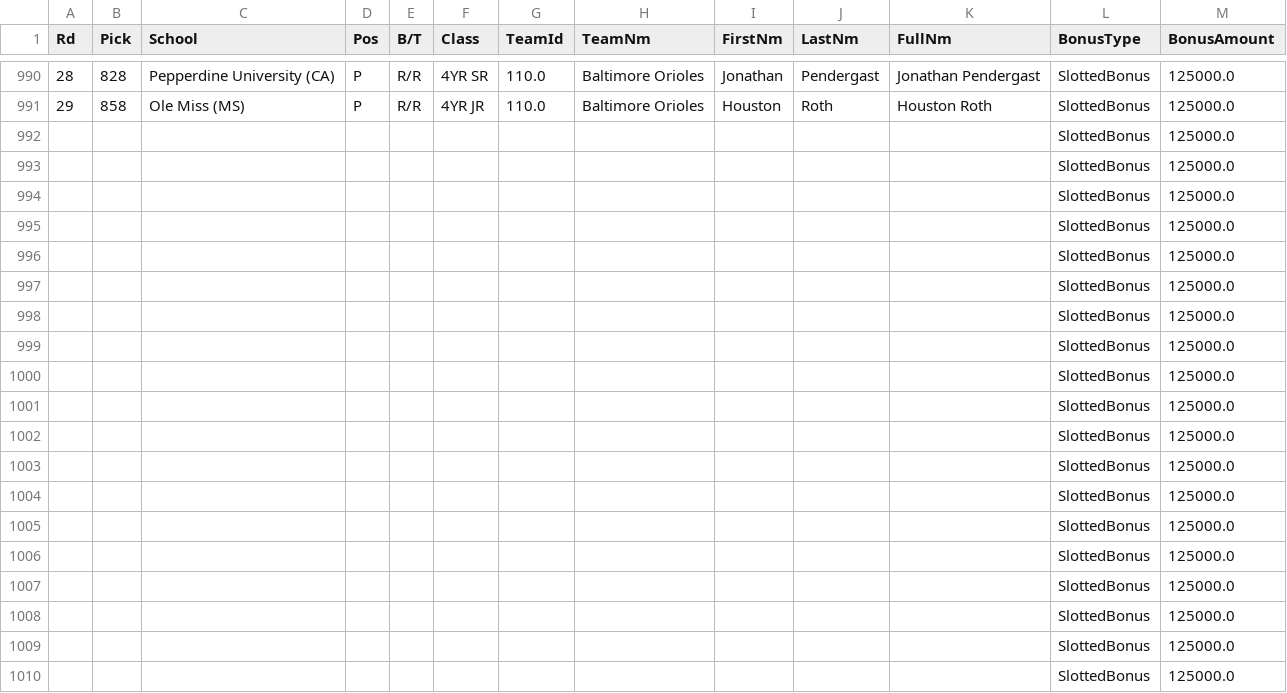
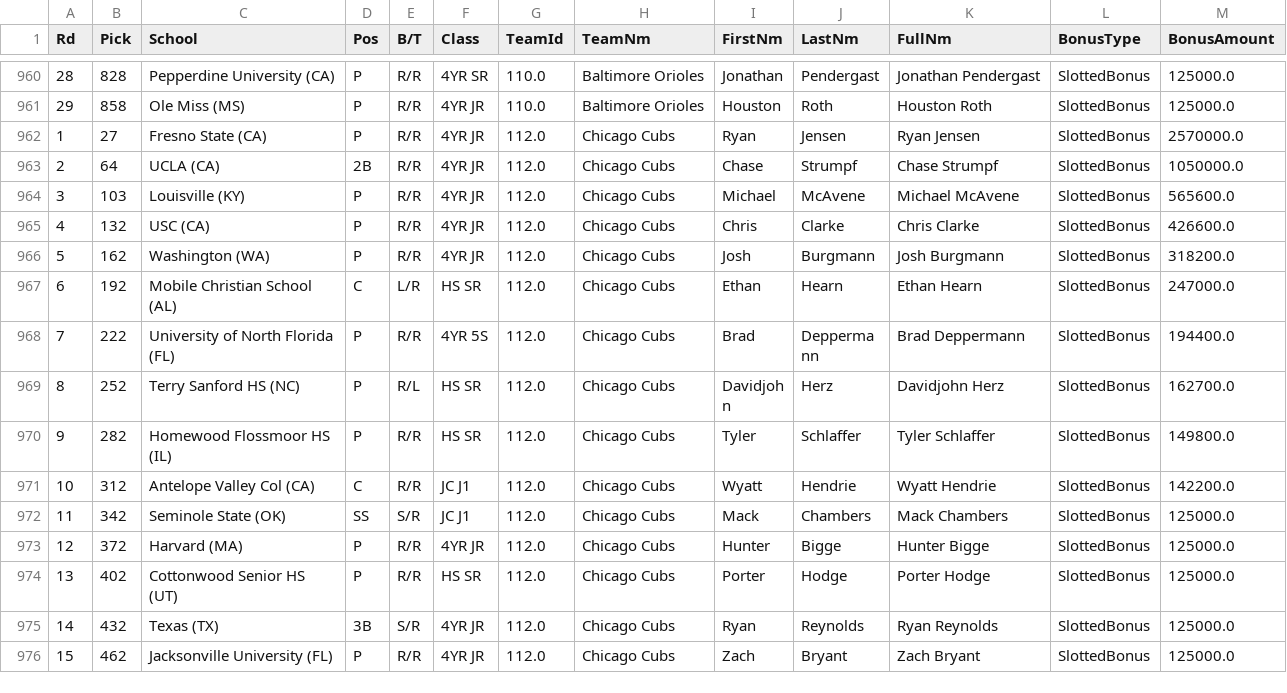
Before and after one commit to prs-watch/draft-graphs, a CSV file: data/data.csv, drawn as a sheet; only a part is shown, gaps mark what is left out; the shorter side is filled out with more unchanged rows; the diff covers the shown part only; the diff names each change by its address in the sheet, - before the commit and + after, or states it on an @@ line.

```diff
--- a/data/data.csv
+++ b/data/data.csv
-row 992:  |  |  |  |  |  |  |  |  |  |  | SlottedBonus | 125000.0
-row 993:  |  |  |  |  |  |  |  |  |  |  | SlottedBonus | 125000.0
-row 994:  |  |  |  |  |  |  |  |  |  |  | SlottedBonus | 125000.0
-row 995:  |  |  |  |  |  |  |  |  |  |  | SlottedBonus | 125000.0
-row 996:  |  |  |  |  |  |  |  |  |  |  | SlottedBonus | 125000.0
-row 997:  |  |  |  |  |  |  |  |  |  |  | SlottedBonus | 125000.0
-row 998:  |  |  |  |  |  |  |  |  |  |  | SlottedBonus | 125000.0
-row 999:  |  |  |  |  |  |  |  |  |  |  | SlottedBonus | 125000.0
-row 1000:  |  |  |  |  |  |  |  |  |  |  | SlottedBonus | 125000.0
-row 1001:  |  |  |  |  |  |  |  |  |  |  | SlottedBonus | 125000.0
-row 1002:  |  |  |  |  |  |  |  |  |  |  | SlottedBonus | 125000.0
-row 1003:  |  |  |  |  |  |  |  |  |  |  | SlottedBonus | 125000.0
-row 1004:  |  |  |  |  |  |  |  |  |  |  | SlottedBonus | 125000.0
-row 1005:  |  |  |  |  |  |  |  |  |  |  | SlottedBonus | 125000.0
-row 1006:  |  |  |  |  |  |  |  |  |  |  | SlottedBonus | 125000.0
-row 1007:  |  |  |  |  |  |  |  |  |  |  | SlottedBonus | 125000.0
-row 1008:  |  |  |  |  |  |  |  |  |  |  | SlottedBonus | 125000.0
-row 1009:  |  |  |  |  |  |  |  |  |  |  | SlottedBonus | 125000.0
-row 1010:  |  |  |  |  |  |  |  |  |  |  | SlottedBonus | 125000.0
```
Also changed, not shown: 41 removed rows elsewhere in this file.
